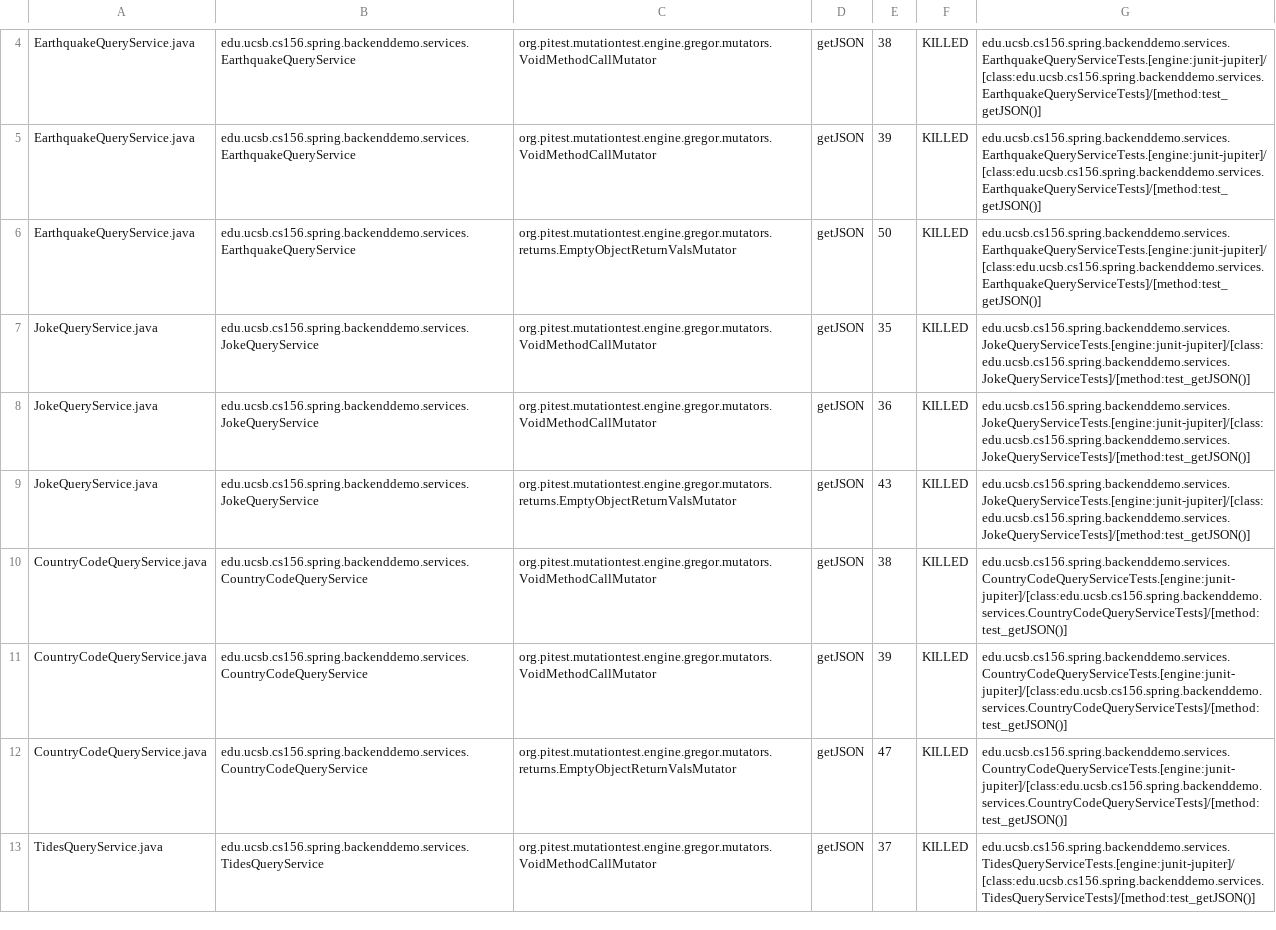
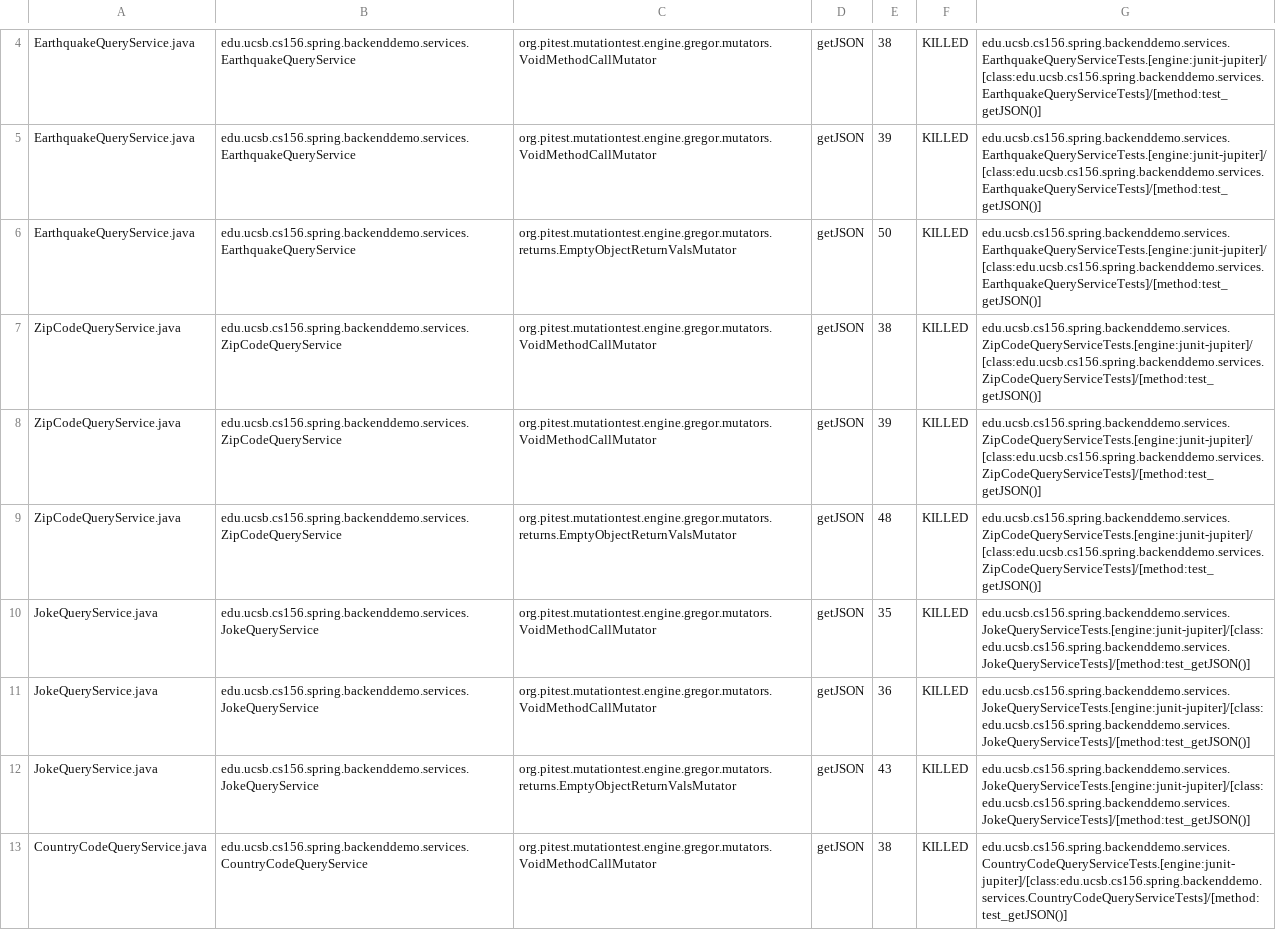
Before and after one commit to ucsb-cs156-s24/team01-s24-4pm-8, a CSV file: pitest/mutations.csv, drawn as a sheet; only a part is shown, gaps mark what is left out; the shorter side is filled out with more unchanged rows.

Commit message:
Deploying to gh-pages from @ ucsb-cs156-s24/team01-s24-4pm-8@c64a7e53aa798cff5c141b2e3e3b91d01be36838 🚀

```diff
--- a/pitest/mutations.csv
+++ b/pitest/mutations.csv
@@ -6,2 +6,5 @@ EarthquakeQueryService.java,edu.ucsb.cs156.spring.backenddemo.services.Earthquak
 EarthquakeQueryService.java,edu.ucsb.cs156.spring.backenddemo.services.EarthquakeQueryService,org.pitest.mutationtest.engine.gregor.mutators.returns.EmptyObjectReturnValsMutator,getJSON,50,KILLED,edu.ucsb.cs156.spring.backenddemo.services.EarthquakeQueryServiceTests.[engine:junit-jupiter]/[class:edu.ucsb.cs156.spring.backenddemo.services.EarthquakeQueryServiceTests]/[method:test_getJSON()]
+ZipCodeQueryService.java,edu.ucsb.cs156.spring.backenddemo.services.ZipCodeQueryService,org.pitest.mutationtest.engine.gregor.mutators.VoidMethodCallMutator,getJSON,38,KILLED,edu.ucsb.cs156.spring.backenddemo.services.ZipCodeQueryServiceTests.[engine:junit-jupiter]/[class:edu.ucsb.cs156.spring.backenddemo.services.ZipCodeQueryServiceTests]/[method:test_getJSON()]
+ZipCodeQueryService.java,edu.ucsb.cs156.spring.backenddemo.services.ZipCodeQueryService,org.pitest.mutationtest.engine.gregor.mutators.VoidMethodCallMutator,getJSON,39,KILLED,edu.ucsb.cs156.spring.backenddemo.services.ZipCodeQueryServiceTests.[engine:junit-jupiter]/[class:edu.ucsb.cs156.spring.backenddemo.services.ZipCodeQueryServiceTests]/[method:test_getJSON()]
+ZipCodeQueryService.java,edu.ucsb.cs156.spring.backenddemo.services.ZipCodeQueryService,org.pitest.mutationtest.engine.gregor.mutators.returns.EmptyObjectReturnValsMutator,getJSON,48,KILLED,edu.ucsb.cs156.spring.backenddemo.services.ZipCodeQueryServiceTests.[engine:junit-jupiter]/[class:edu.ucsb.cs156.spring.backenddemo.services.ZipCodeQueryServiceTests]/[method:test_getJSON()]
 JokeQueryService.java,edu.ucsb.cs156.spring.backenddemo.services.JokeQueryService,org.pitest.mutationtest.engine.gregor.mutators.VoidMethodCallMutator,getJSON,35,KILLED,edu.ucsb.cs156.spring.backenddemo.services.JokeQueryServiceTests.[engine:junit-jupiter]/[class:edu.ucsb.cs156.spring.backenddemo.services.JokeQueryServiceTests]/[method:test_getJSON()]
```
Also changed, not shown: 19 other files.
